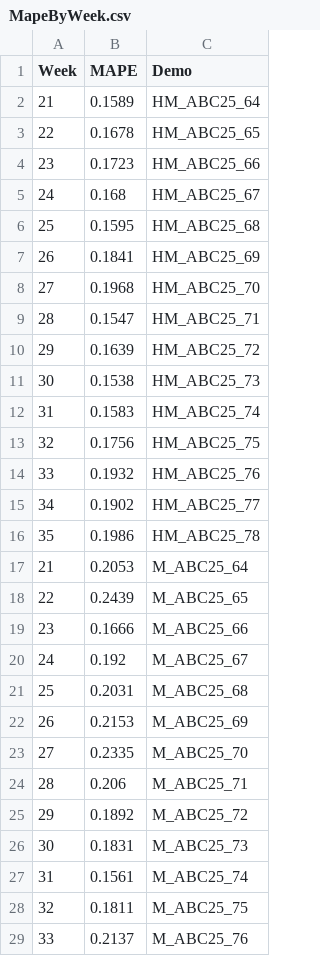
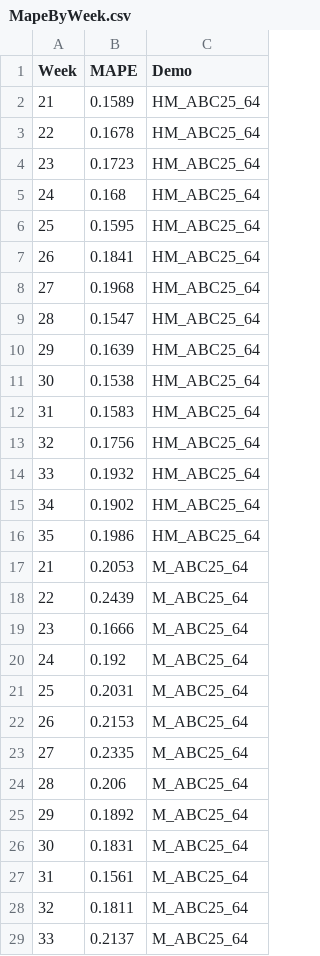
Before and after one commit to ssouyris/MGMT6100, a CSV file: data/MapeByWeek.csv, drawn as a sheet; only a part is shown; the diff covers the shown part only.

Commit message:
Add files via upload

```diff
--- a/data/MapeByWeek.csv
+++ b/data/MapeByWeek.csv
@@ -2,28 +2,28 @@
 21,0.1589,HM_ABC25_64
-22,0.1678,HM_ABC25_65
-23,0.1723,HM_ABC25_66
-24,0.168,HM_ABC25_67
-25,0.1595,HM_ABC25_68
-26,0.1841,HM_ABC25_69
-27,0.1968,HM_ABC25_70
-28,0.1547,HM_ABC25_71
-29,0.1639,HM_ABC25_72
-30,0.1538,HM_ABC25_73
-31,0.1583,HM_ABC25_74
-32,0.1756,HM_ABC25_75
-33,0.1932,HM_ABC25_76
-34,0.1902,HM_ABC25_77
-35,0.1986,HM_ABC25_78
+22,0.1678,HM_ABC25_64
+23,0.1723,HM_ABC25_64
+24,0.168,HM_ABC25_64
+25,0.1595,HM_ABC25_64
+26,0.1841,HM_ABC25_64
+27,0.1968,HM_ABC25_64
+28,0.1547,HM_ABC25_64
+29,0.1639,HM_ABC25_64
+30,0.1538,HM_ABC25_64
+31,0.1583,HM_ABC25_64
+32,0.1756,HM_ABC25_64
+33,0.1932,HM_ABC25_64
+34,0.1902,HM_ABC25_64
+35,0.1986,HM_ABC25_64
 21,0.2053,M_ABC25_64
-22,0.2439,M_ABC25_65
-23,0.1666,M_ABC25_66
-24,0.192,M_ABC25_67
-25,0.2031,M_ABC25_68
-26,0.2153,M_ABC25_69
-27,0.2335,M_ABC25_70
-28,0.206,M_ABC25_71
-29,0.1892,M_ABC25_72
-30,0.1831,M_ABC25_73
-31,0.1561,M_ABC25_74
-32,0.1811,M_ABC25_75
-33,0.2137,M_ABC25_76
+22,0.2439,M_ABC25_64
+23,0.1666,M_ABC25_64
+24,0.192,M_ABC25_64
+25,0.2031,M_ABC25_64
+26,0.2153,M_ABC25_64
+27,0.2335,M_ABC25_64
+28,0.206,M_ABC25_64
+29,0.1892,M_ABC25_64
+30,0.1831,M_ABC25_64
+31,0.1561,M_ABC25_64
+32,0.1811,M_ABC25_64
+33,0.2137,M_ABC25_64
```
Also changed, not shown: 2 edited cells elsewhere in this file.
